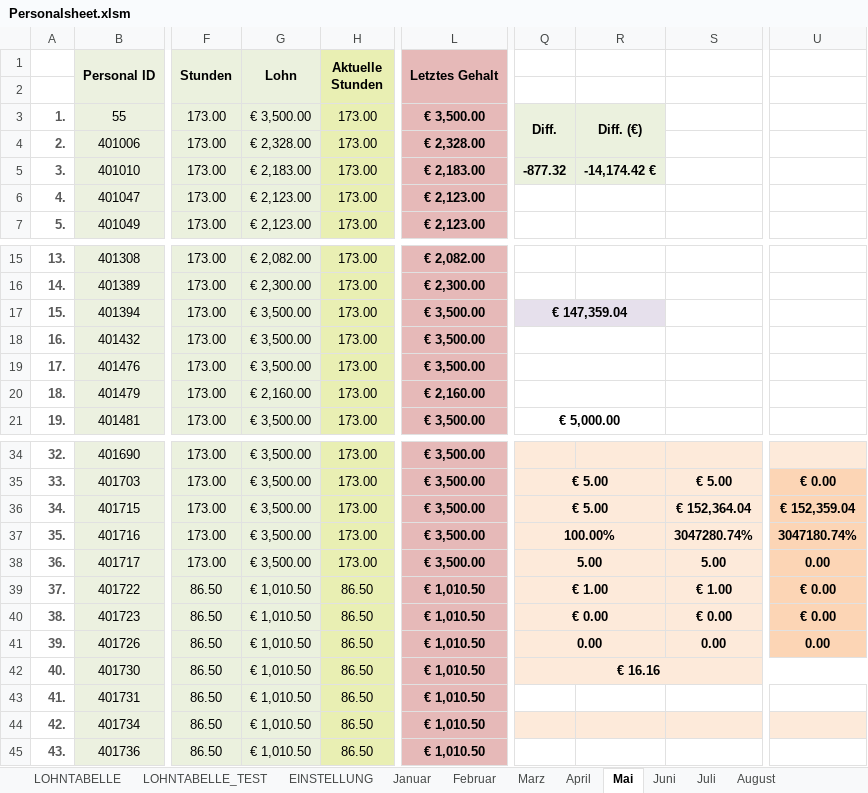
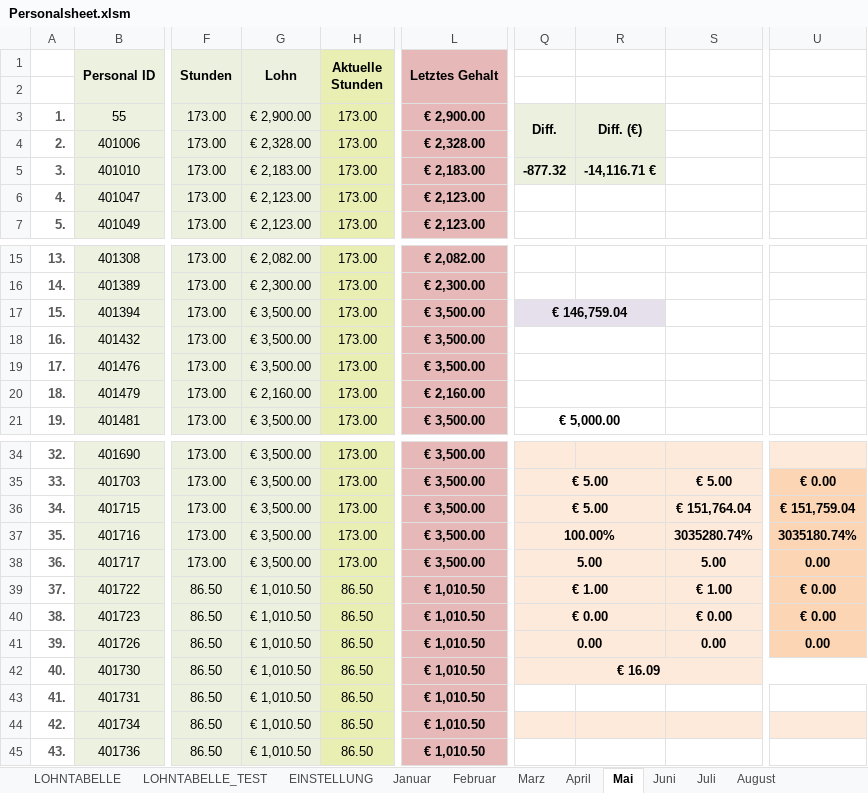
Before and after one commit to AdamNagyMcD/PERSONALSHEET_DEV, an Excel workbook: Personalsheet.xlsm, sheet Mai, drawn as a sheet; only a part is shown, gaps mark what is left out; values as stored, in another font and other column widths than the file's, no borders; charts and pictures not drawn; the diff names each change by its address in the sheet, - before the commit and + after, or states it on an @@ line.

```diff
--- a/Personalsheet.xlsm (sheet Mai)
+++ b/Personalsheet.xlsm (sheet Mai)
-G3 (Lohn): € 3,500.00
+G3 (Lohn): € 2,900.00
-L3 (Letztes Gehalt): € 3,500.00
+L3 (Letztes Gehalt): € 2,900.00
-R5: -14,174.42 €
+R5: -14,116.71 €
-Q17: € 147,359.04
+Q17: € 146,759.04
-S36: € 152,364.04
+S36: € 151,764.04
-U36: € 152,359.04
+U36: € 151,759.04
-S37: 3047280.74%
+S37: 3035280.74%
-U37: 3047180.74%
+U37: 3035180.74%
-Q42: € 16.16
+Q42: € 16.09
```
Also changed, not shown: sheet LOHNTABELLE_TEST, sheet UBERSICHT, sheet EINSTELLUNG, charts or pictures, 5 other files.
